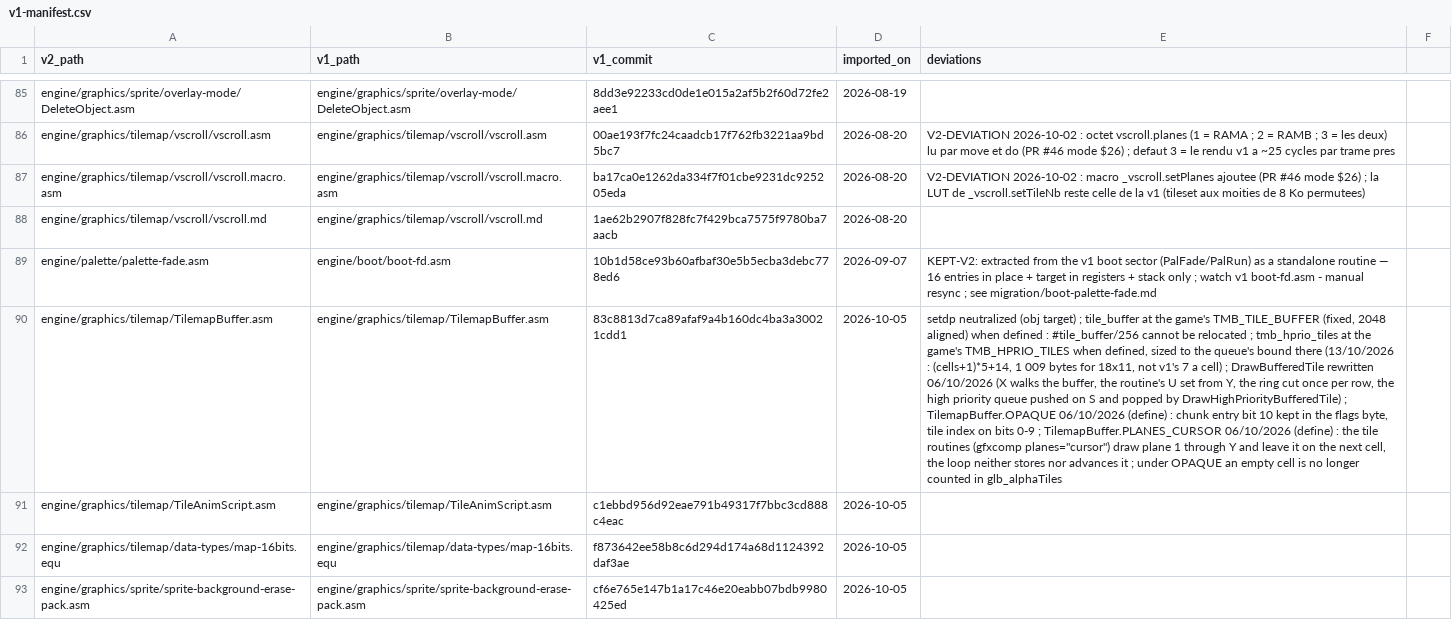
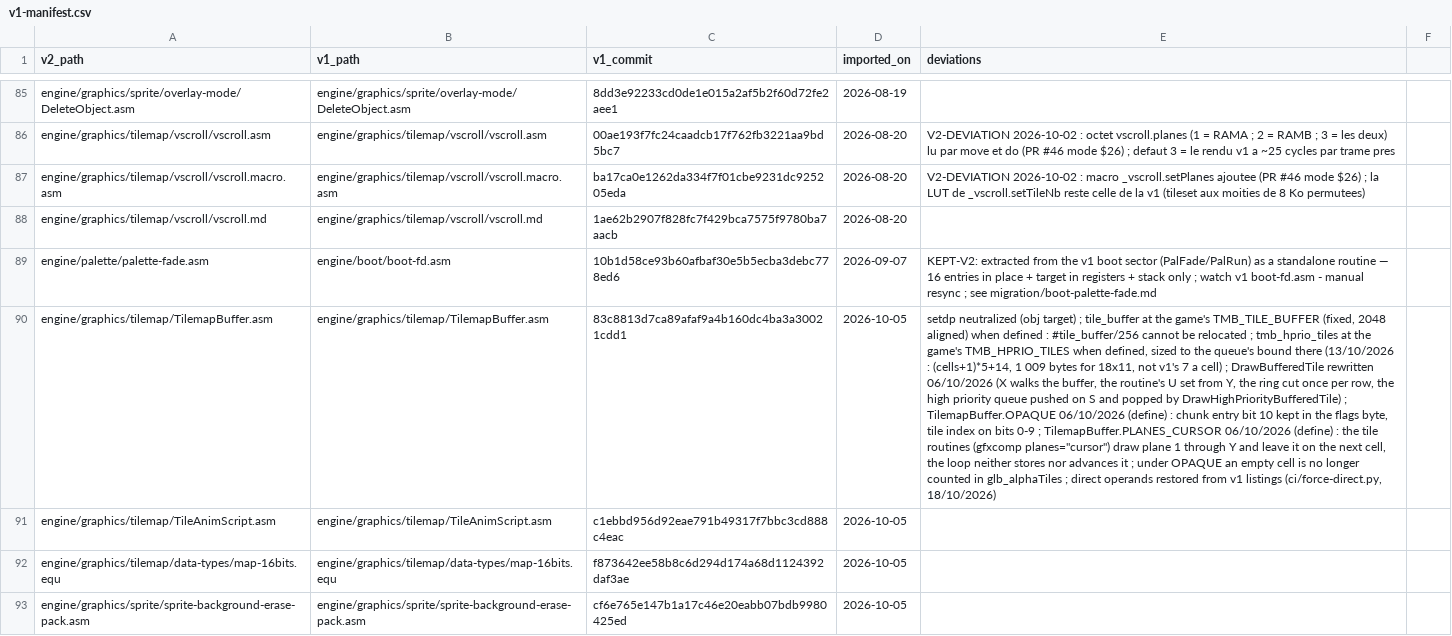
Before and after one commit to wide-dot/6809-game-builder, a CSV file: engine/v1-manifest.csv, drawn as a sheet; only a part is shown, gaps mark what is left out; the diff covers the shown part only; the diff names each change by its address in the sheet, - before the commit and + after, or states it on an @@ line.

```diff
--- a/engine/v1-manifest.csv
+++ b/engine/v1-manifest.csv
-E90 (deviations): …in glb_alphaTiles
+E90 (deviations): …in glb_alphaTiles ; direct operands restored from v1 listings (ci/force-direct.py, 18/10/2026)
```
Also changed, not shown: 4 edited cells elsewhere in this file, 7 other files.
